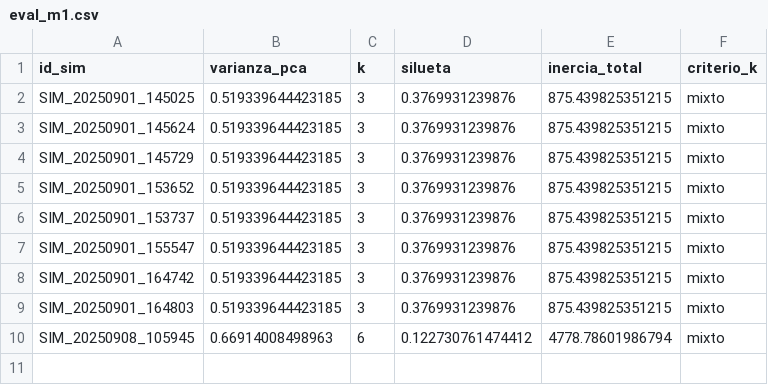
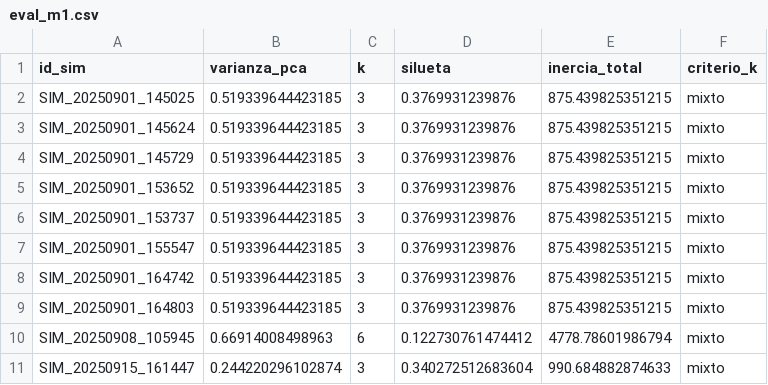
Before and after one commit to JohnnyLinares77/data-mining-learning-project, a CSV file: data/eval_m1.csv, drawn as a sheet; the diff names each change by its address in the sheet, - before the commit and + after, or states it on an @@ line.

```diff
--- a/data/eval_m1.csv
+++ b/data/eval_m1.csv
+row 11: SIM_20250915_161447 | 0.244220296102874 | 3 | 0.340272512683604 | 990.684882874633 | mixto
```
Also changed, not shown: data/eval_m2.csv, data/variables_modelos.csv, 4 other files.
